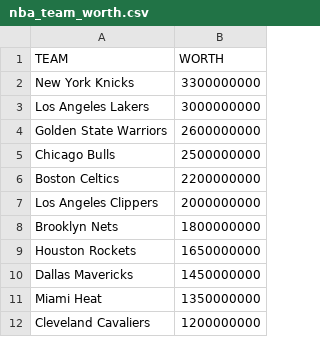
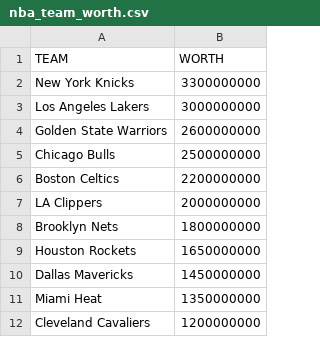
Before and after one commit to wavyguy/ETL_Project, a CSV file: Resources/nba_team_worth.csv, drawn as a sheet; only a part is shown.

Commit message:
Update nba_team_worth.csv

```diff
--- a/Resources/nba_team_worth.csv
+++ b/Resources/nba_team_worth.csv
@@ -6,3 +6,3 @@ Chicago Bulls,2500000000
 Boston Celtics,2200000000
-Los Angeles Clippers,2000000000
+LA Clippers,2000000000
 Brooklyn Nets,1800000000
```
